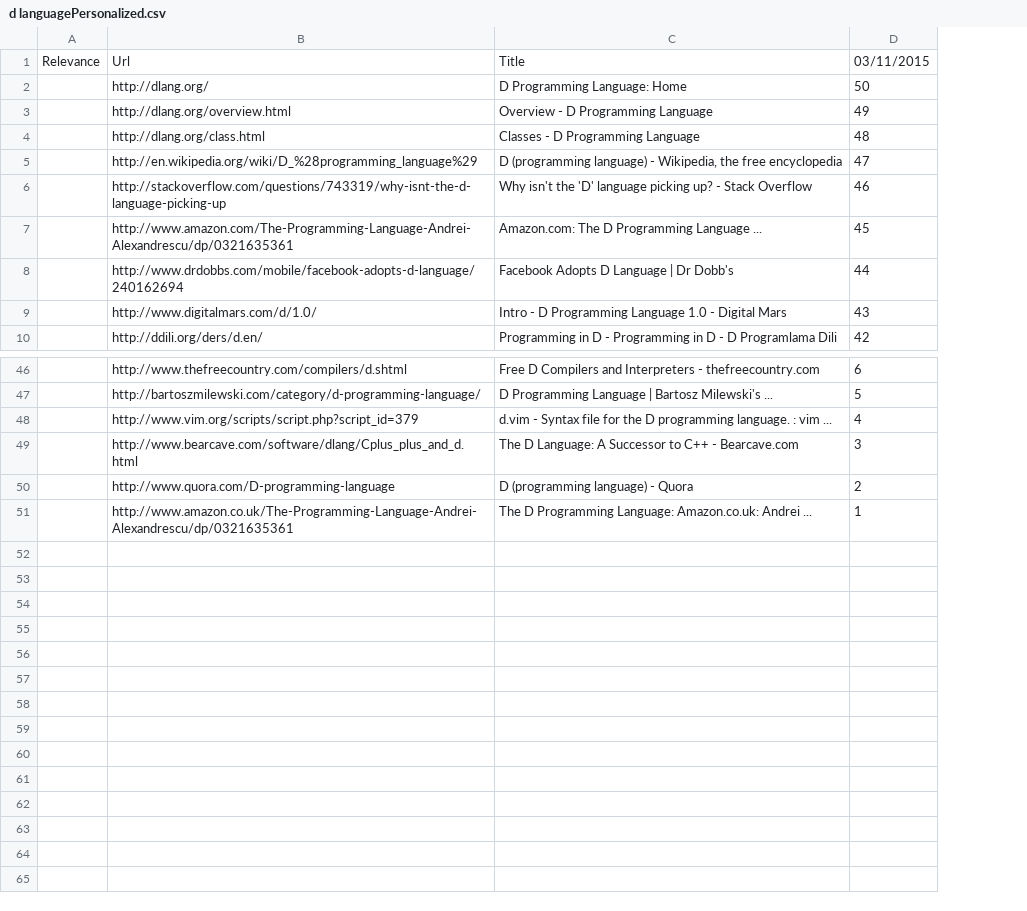
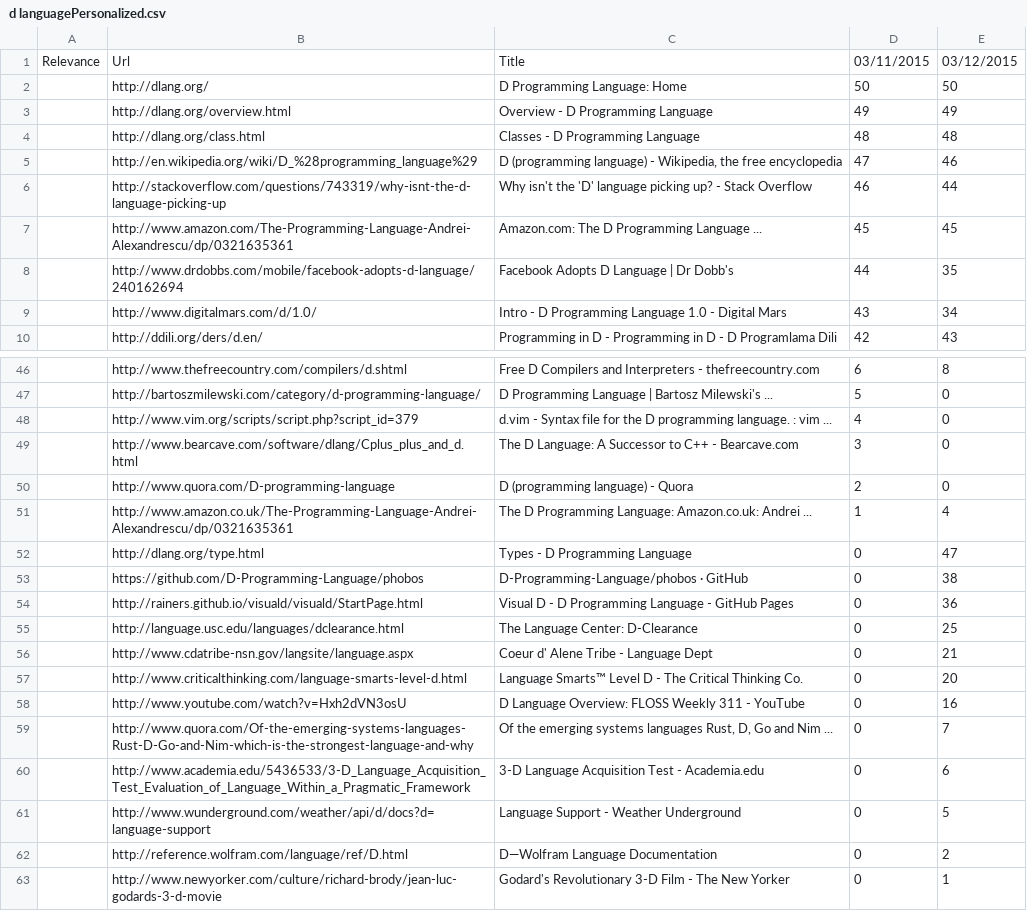
Before and after one commit to TKRKS/PersonalizedSearchBot, a CSV file: d languagePersonalized.csv, drawn as a sheet; only a part is shown, gaps mark what is left out; the diff names each change by its address in the sheet, - before the commit and + after, or states it on an @@ line.

```diff
--- a/d languagePersonalized.csv
+++ b/d languagePersonalized.csv
+column E, rows 1-10: 03/12/2015 | 50 | 49 | 48 | 46 | 44 | 45 | 35 | 34 | 43; rows 46-51: 8 | 0 | 0 | 0 | 0 | 4
+row 52:  | http://dlang.org/type.html | Types - D Programming Language | 0 | 47
+row 53:  | https://github.com/D-Programming-Language/phobos | D-Programming-Language/phobos · GitHub | 0 | 38
+row 54:  | http://rainers.github.io/visuald/visuald/StartPage.html | Visual D - D Programming Language - GitHub Pages | 0 | 36
+row 55:  | http://language.usc.edu/languages/dclearance.html | The Language Center: D-Clearance | 0 | 25
+row 56:  | http://www.cdatribe-nsn.gov/langsite/language.aspx | Coeur d' Alene Tribe - Language Dept | 0 | 21
+row 57:  | http://www.criticalthinking.com/language-smarts-level-d.html | Language Smarts™ Level D - The Critical Thinking Co. | 0 | 20
+row 58:  | http://www.youtube.com/watch?v=Hxh2dVN3osU | D Language Overview: FLOSS Weekly 311 - YouTube | 0 | 16
+row 59:  | http://www.quora.com/Of-the-emerging-systems-languages-Rust-D-Go-and-Nim-which-is-the-strongest-language-and-why | Of the emerging systems languages Rust, D, Go and Nim ... | 0 | 7
+row 60:  | http://www.academia.edu/5436533/3-D_Language_Acquisition_Test_Evaluation_of_Language_Within_a_Pragmatic_Framework | 3-D Language Acquisition Test - Academia.edu | 0 | 6
+row 61:  | http://www.wunderground.com/weather/api/d/docs?d=language-support | Language Support - Weather Underground | 0 | 5
+row 62:  | http://reference.wolfram.com/language/ref/D.html | D—Wolfram Language Documentation | 0 | 2
+row 63:  | http://www.newyorker.com/culture/richard-brody/jean-luc-godards-3-d-movie | Godard's Revolutionary 3-D Film - The New Yorker | 0 | 1
```
Also changed, not shown: d languageNonPersonalized.csv, local restaurantsNonPersonalized.csv, 1 other file.
